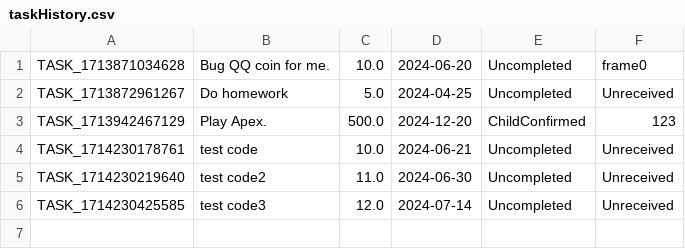
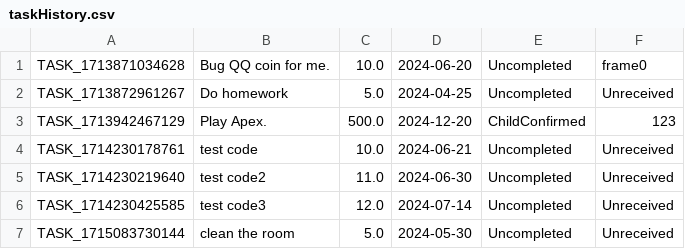
Before and after one commit to DH-MINI/KidBank_Java, a CSV file: src/main/resources/datacsv/taskHistory.csv, drawn as a sheet.

```diff
--- a/src/main/resources/datacsv/taskHistory.csv
+++ b/src/main/resources/datacsv/taskHistory.csv
@@ -6 +6,2 @@ TASK_1714230219640,test code2,11.0,2024-06-30,Uncompleted,Unreceived
 TASK_1714230425585,test code3,12.0,2024-07-14,Uncompleted,Unreceived
+TASK_1715083730144,clean the room,5.0,2024-05-30,Uncompleted,Unreceived
```
Also changed, not shown: 4 other files.
